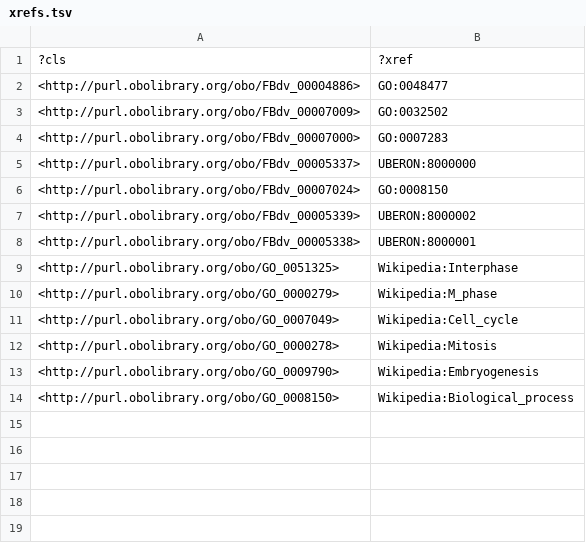
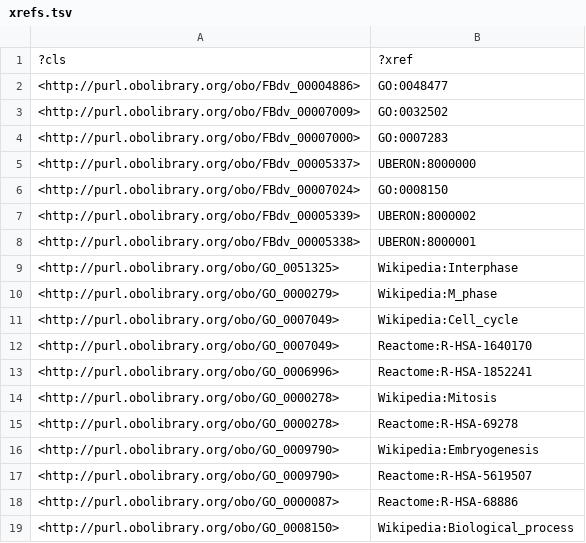
Before and after one commit to FlyBase/drosophila-developmental-ontology, a TSV file: src/ontology/reports/xrefs.tsv, drawn as a sheet; the diff names each change by its address in the sheet, - before the commit and + after, or states it on an @@ line.

```diff
--- a/src/ontology/reports/xrefs.tsv
+++ b/src/ontology/reports/xrefs.tsv
+row 12: <http://purl.obolibrary.org/obo/GO_0007049> | Reactome:R-HSA-1640170
+row 13: <http://purl.obolibrary.org/obo/GO_0006996> | Reactome:R-HSA-1852241
+row 15: <http://purl.obolibrary.org/obo/GO_0000278> | Reactome:R-HSA-69278
+row 17: <http://purl.obolibrary.org/obo/GO_0009790> | Reactome:R-HSA-5619507
+row 18: <http://purl.obolibrary.org/obo/GO_0000087> | Reactome:R-HSA-68886
```
Also changed, not shown: src/ontology/reports/basic-report.tsv, src/ontology/reports/edges.tsv, 5 other files.
